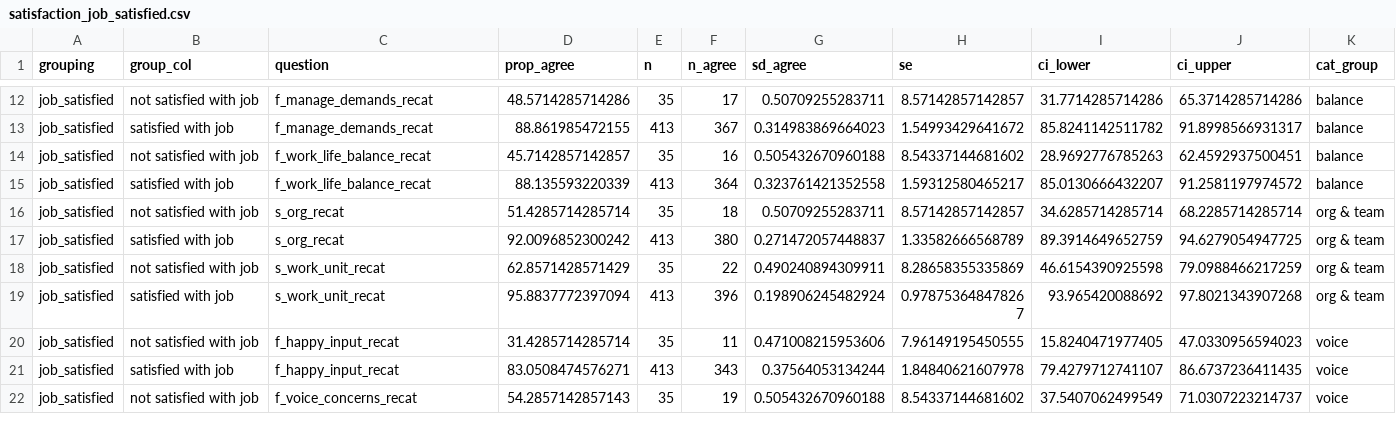
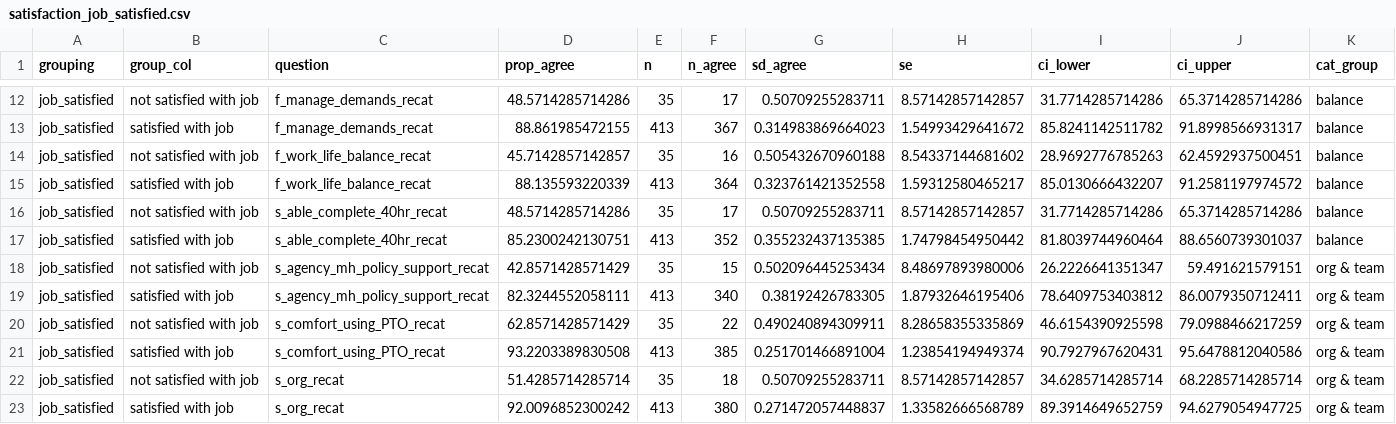
Before and after one commit to EvalstacE/dphhs_workforce_assessment, a CSV file: _data/df_exports/satisfaction_df_exports/satisfaction_job_satisfied.csv (was _www/df_exports/satisfaction_df_exports/satisfaction_job_satisfied.csv), drawn as a sheet; only a part is shown, gaps mark what is left out; the shorter side is filled out with more unchanged rows; rows hold the shown columns only; the diff names each change by its address in the sheet, - before the commit and + after, or states it on an @@ line.

```diff
--- a/_www/df_exports/satisfaction_df_exports/satisfaction_job_satisfied.csv
+++ b/_data/df_exports/satisfaction_df_exports/satisfaction_job_satisfied.csv
+row 16: job_satisfied | not satisfied with job | s_able_complete_40hr_recat | 48.5714285714286 | 35 | 17 | 0.50709255283711 | 8.57142857142857 | 31.7714285714286 | 65.3714285714286 | balance
+row 17: job_satisfied | satisfied with job | s_able_complete_40hr_recat | 85.2300242130751 | 413 | 352 | 0.355232437135385 | 1.74798454950442 | 81.8039744960464 | 88.6560739301037 | balance
+row 18: job_satisfied | not satisfied with job | s_agency_mh_policy_support_recat | 42.8571428571429 | 35 | 15 | 0.502096445253434 | 8.48697893980006 | 26.2226641351347 | 59.491621579151 | org & team
+row 19: job_satisfied | satisfied with job | s_agency_mh_policy_support_recat | 82.3244552058111 | 413 | 340 | 0.38192426783305 | 1.87932646195406 | 78.6409753403812 | 86.0079350712411 | org & team
+row 20: job_satisfied | not satisfied with job | s_comfort_using_PTO_recat | 62.8571428571429 | 35 | 22 | 0.490240894309911 | 8.28658355335869 | 46.6154390925598 | 79.0988466217259 | org & team
+row 21: job_satisfied | satisfied with job | s_comfort_using_PTO_recat | 93.2203389830508 | 413 | 385 | 0.251701466891004 | 1.23854194949374 | 90.7927967620431 | 95.6478812040586 | org & team
```
Also changed, not shown: _data/df_exports/satisfaction_df_exports/satisfaction_agency.csv, _data/df_exports/satisfaction_df_exports/satisfaction_leave.csv, 43 other files.
